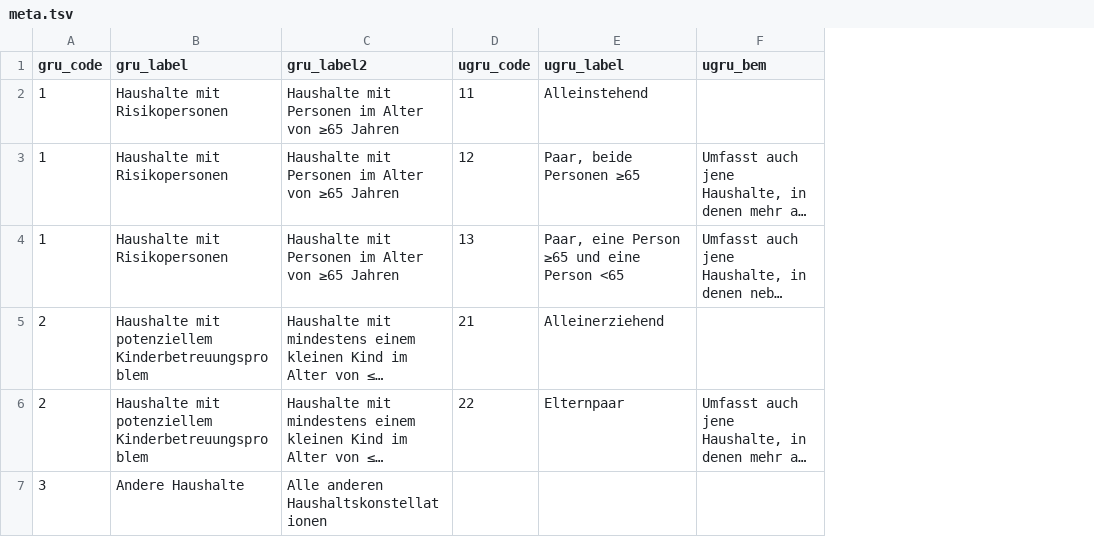
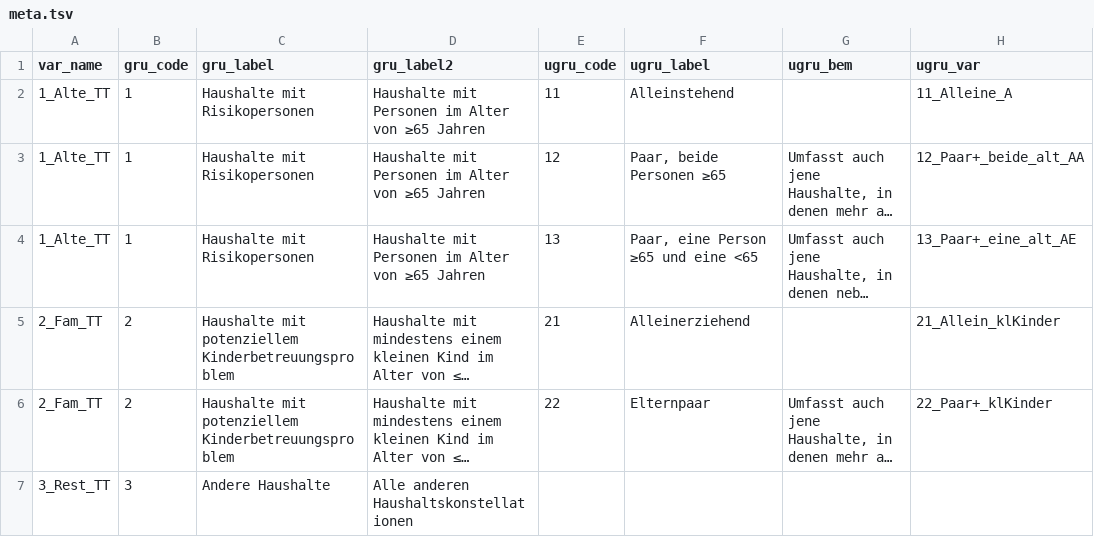
Before and after one commit to mmznrSTAT/covid19_haushalte_vis, a TSV file: data/meta.tsv, drawn as a sheet; long unchanged cells end in …; addresses are those after the commit; the diff names each change by its address in the sheet, - before the commit and + after, or states it on an @@ line.

```diff
--- a/data/meta.tsv
+++ b/data/meta.tsv
+column A (var_name), rows 2-7: 1_Alte_TT | 1_Alte_TT | 1_Alte_TT | 2_Fam_TT | 2_Fam_TT | 3_Rest_TT
+column H (ugru_var), rows 2-6: 11_Alleine_A | 12_Paar+_beide_alt_AA | 13_Paar+_eine_alt_AE | 21_Allein_klKinder | 22_Paar+_klKinder
-F4 (ugru_label): Paar, eine Person ≥65 und eine Person <65
+F4 (ugru_label): Paar, eine Person ≥65 und eine <65
```
Also changed, not shown: 1 other file.
